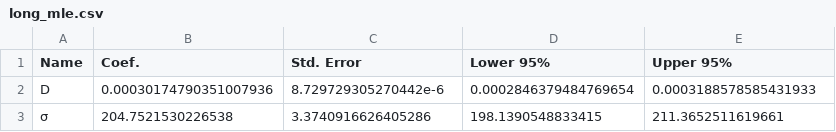
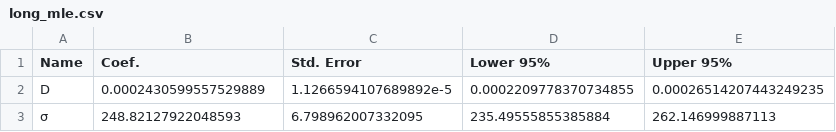
Before and after one commit to currocam/tombers_etal, a CSV file: analysis/constant/long_mle.csv, drawn as a sheet.

```diff
--- a/analysis/constant/long_mle.csv
+++ b/analysis/constant/long_mle.csv
@@ -1,3 +1,3 @@
 Name,Coef.,Std. Error,Lower 95%,Upper 95%
-D,0.00030174790351007936,8.729729305270442e-6,0.0002846379484769654,0.0003188578585431933
-σ,204.7521530226538,3.3740916626405286,198.1390548833415,211.3652511619661
+D,0.0002430599557529889,1.1266594107689892e-5,0.0002209778370734855,0.00026514207443249235
+σ,248.82127922048593,6.798962007332095,235.49555855385884,262.146999887113
```
Also changed, not shown: analysis/constant/long_predictions.csv, analysis/constant/short_mle.csv, 9 other files.
